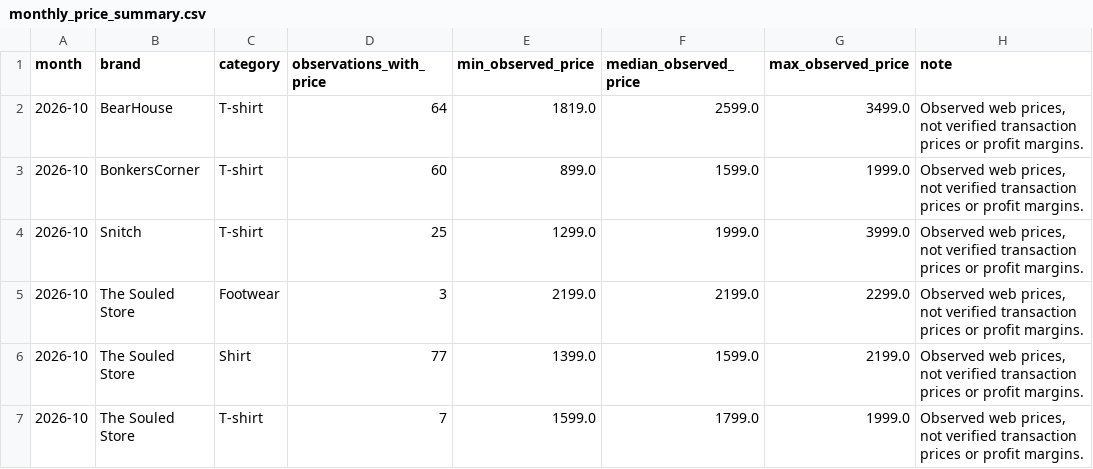
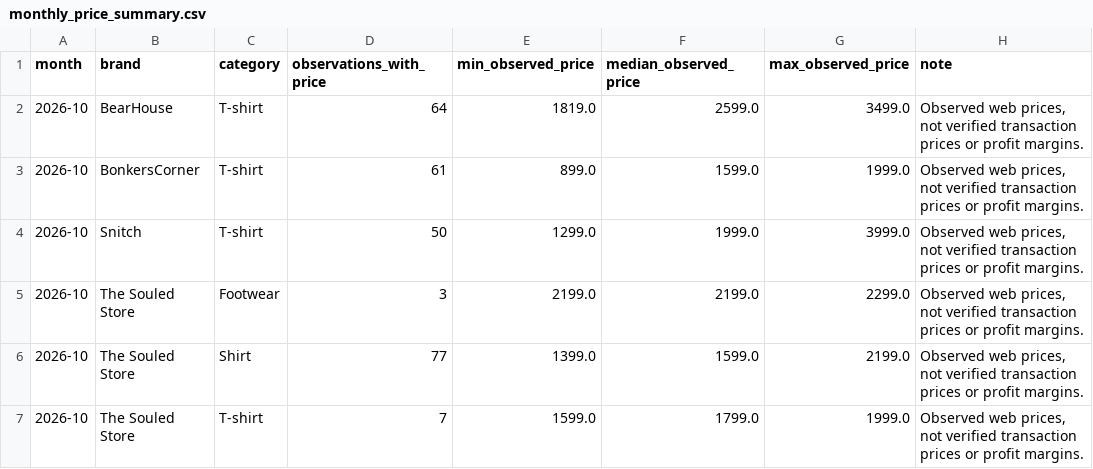
Before and after one commit to ChiranjibiR/AnimeSansar, a CSV file: reports/monthly_price_summary.csv, drawn as a sheet; only a part is shown.

```diff
--- a/reports/monthly_price_summary.csv
+++ b/reports/monthly_price_summary.csv
@@ -2,4 +2,4 @@ month,brand,category,observations_with_price,min_observed_price,median_observed_
 2026-10,BearHouse,T-shirt,64,1819.0,2599.0,3499.0,"Observed web prices, not verified transaction prices or profit margins."
-2026-10,BonkersCorner,T-shirt,60,899.0,1599.0,1999.0,"Observed web prices, not verified transaction prices or profit margins."
-2026-10,Snitch,T-shirt,25,1299.0,1999.0,3999.0,"Observed web prices, not verified transaction prices or profit margins."
+2026-10,BonkersCorner,T-shirt,61,899.0,1599.0,1999.0,"Observed web prices, not verified transaction prices or profit margins."
+2026-10,Snitch,T-shirt,50,1299.0,1999.0,3999.0,"Observed web prices, not verified transaction prices or profit margins."
 2026-10,The Souled Store,Footwear,3,2199.0,2199.0,2299.0,"Observed web prices, not verified transaction prices or profit margins."
```
Also changed, not shown: data/product_history.csv, reports/monthly_launch_summary.csv, 3 other files.
